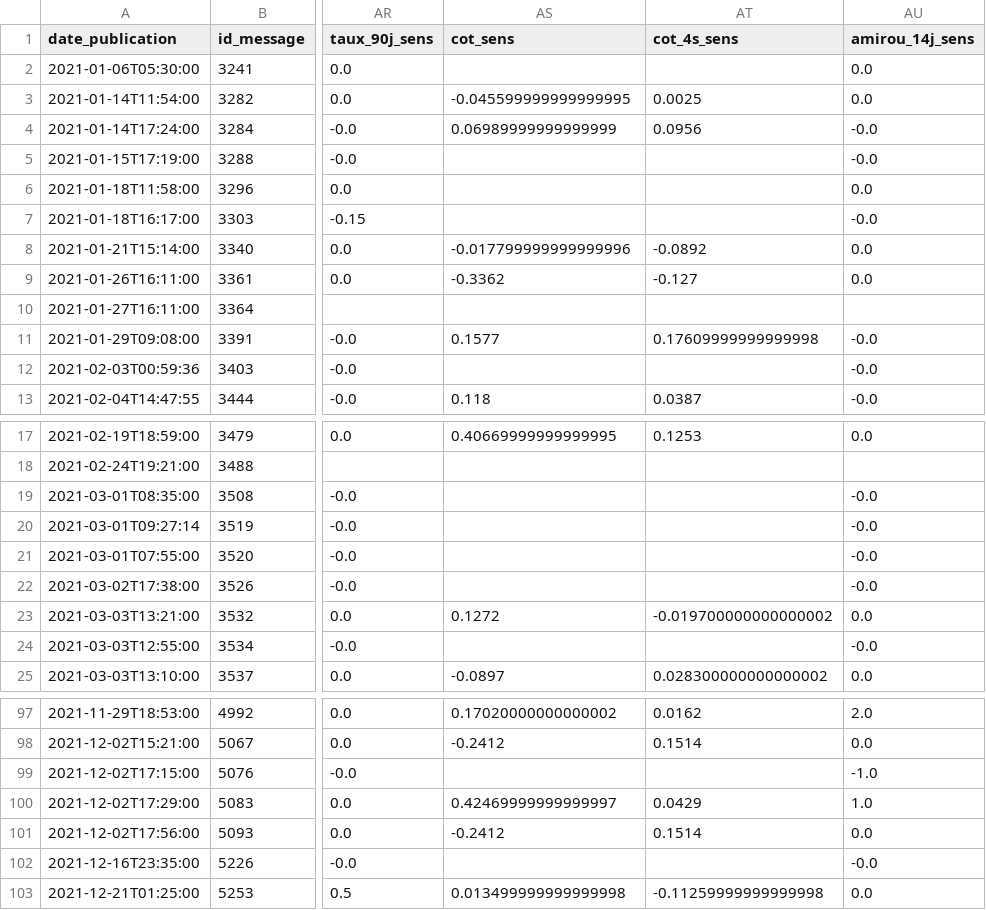
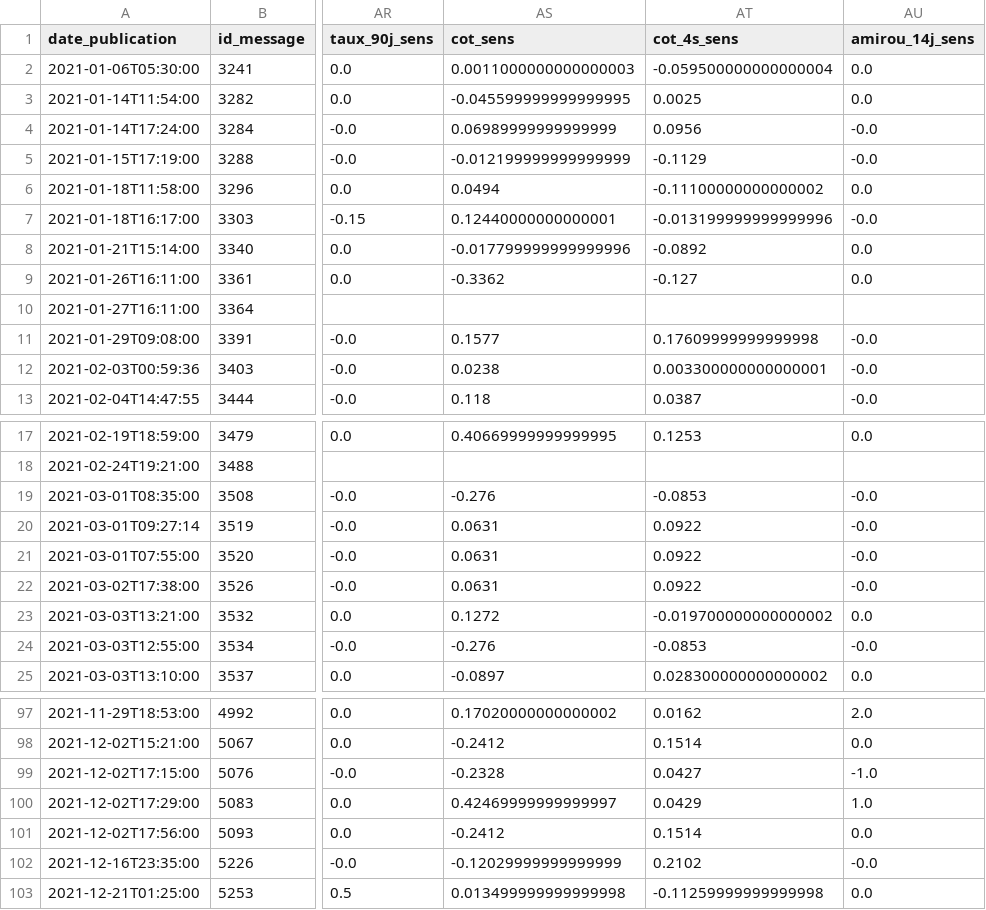
Before and after one commit to MTall97/forex_analysis, a CSV file: data/epoques_trades.csv, drawn as a sheet; only a part is shown, gaps mark what is left out; the diff covers the shown part only; the diff names each change by its address in the sheet, - before the commit and + after, or states it on an @@ line.

```diff
--- a/data/epoques_trades.csv
+++ b/data/epoques_trades.csv
-AS2 (cot_sens): (empty)
+AS2 (cot_sens): 0.0011000000000000003
-AT2 (cot_4s_sens): (empty)
+AT2 (cot_4s_sens): -0.059500000000000004
-AS5 (cot_sens): (empty)
+AS5 (cot_sens): -0.012199999999999999
-AT5 (cot_4s_sens): (empty)
+AT5 (cot_4s_sens): -0.1129
-AS6 (cot_sens): (empty)
+AS6 (cot_sens): 0.0494
-AT6 (cot_4s_sens): (empty)
+AT6 (cot_4s_sens): -0.11100000000000002
-AS7 (cot_sens): (empty)
+AS7 (cot_sens): 0.12440000000000001
-AT7 (cot_4s_sens): (empty)
+AT7 (cot_4s_sens): -0.013199999999999996
-AS12 (cot_sens): (empty)
+AS12 (cot_sens): 0.0238
-AT12 (cot_4s_sens): (empty)
+AT12 (cot_4s_sens): 0.003300000000000001
-AS19 (cot_sens): (empty)
+AS19 (cot_sens): -0.276
-AT19 (cot_4s_sens): (empty)
+AT19 (cot_4s_sens): -0.0853
-AS20:AS22 (cot_sens): (empty)
+AS20:AS22 (cot_sens): 0.0631
-AT20:AT22 (cot_4s_sens): (empty)
+AT20:AT22 (cot_4s_sens): 0.0922
-AS24 (cot_sens): (empty)
+AS24 (cot_sens): -0.276
-AT24 (cot_4s_sens): (empty)
+AT24 (cot_4s_sens): -0.0853
-AS99 (cot_sens): (empty)
+AS99 (cot_sens): -0.2328
-AT99 (cot_4s_sens): (empty)
+AT99 (cot_4s_sens): 0.0427
-AS102 (cot_sens): (empty)
+AS102 (cot_sens): -0.12029999999999999
-AT102 (cot_4s_sens): (empty)
+AT102 (cot_4s_sens): 0.2102
```
Also changed, not shown: 44 edited cells elsewhere in this file, 8 other files.
